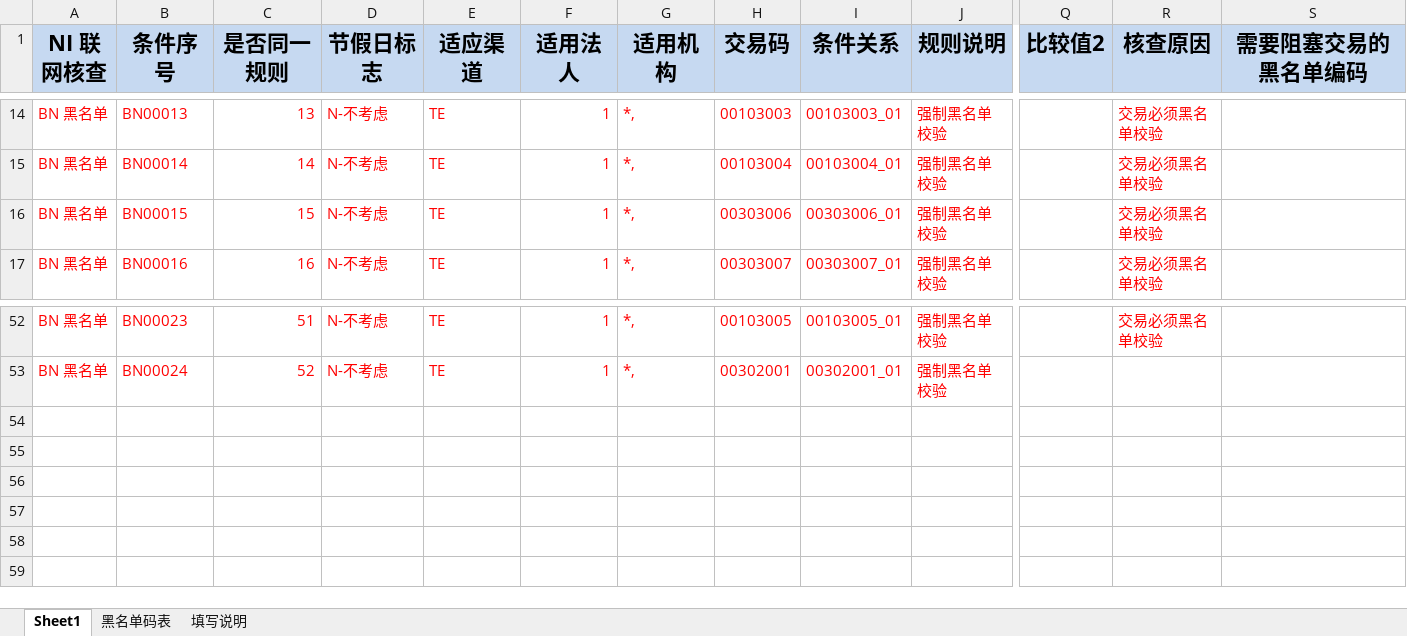
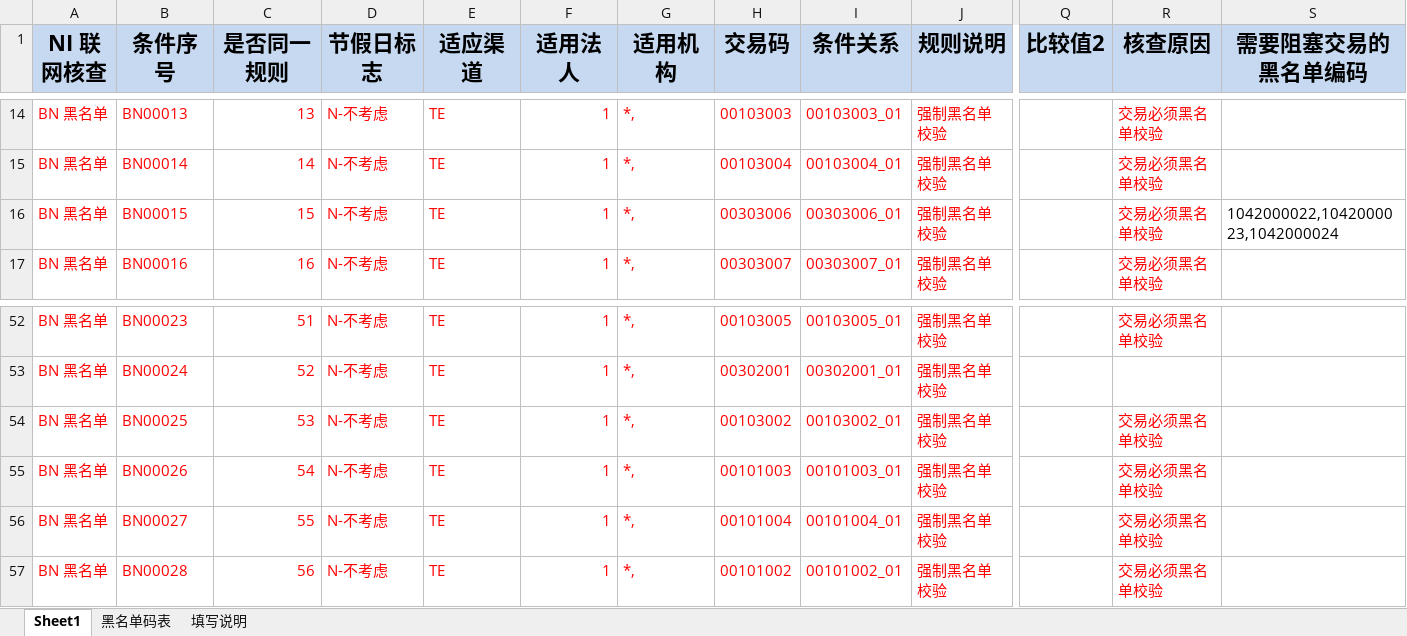
Before and after one commit to somebody2012/node-excel, an Excel workbook: src/blackList/黑名单.xlsx, sheet Sheet1, drawn as a sheet; only a part is shown, gaps mark what is left out; values as stored, in another font and other column widths than the file's, no borders; conditional formats not drawn; rows hold the shown columns only; the diff names each change by its address in the sheet, - before the commit and + after, or states it on an @@ line.

```diff
--- a/src/blackList/黑名单.xlsx (sheet Sheet1)
+++ b/src/blackList/黑名单.xlsx (sheet Sheet1)
-S16 (需要阻塞交易的黑名单编码): (empty)
+S16 (需要阻塞交易的黑名单编码): 1042000022,1042000023,1042000024
+row 54: BN 黑名单 | BN00025 | 53 | N-不考虑 | TE | 1 | *, | 00103002 | 00103002_01 | 强制黑名单校验 |  | 交易必须黑名单校验
+row 55: BN 黑名单 | BN00026 | 54 | N-不考虑 | TE | 1 | *, | 00101003 | 00101003_01 | 强制黑名单校验 |  | 交易必须黑名单校验
+row 56: BN 黑名单 | BN00027 | 55 | N-不考虑 | TE | 1 | *, | 00101004 | 00101004_01 | 强制黑名单校验 |  | 交易必须黑名单校验
+row 57: BN 黑名单 | BN00028 | 56 | N-不考虑 | TE | 1 | *, | 00101002 | 00101002_01 | 强制黑名单校验 |  | 交易必须黑名单校验
```
Also changed, not shown: src/customerView/客户视图.xlsx, src/doubleScreen/双屏确认.xlsx, 27 other files.
